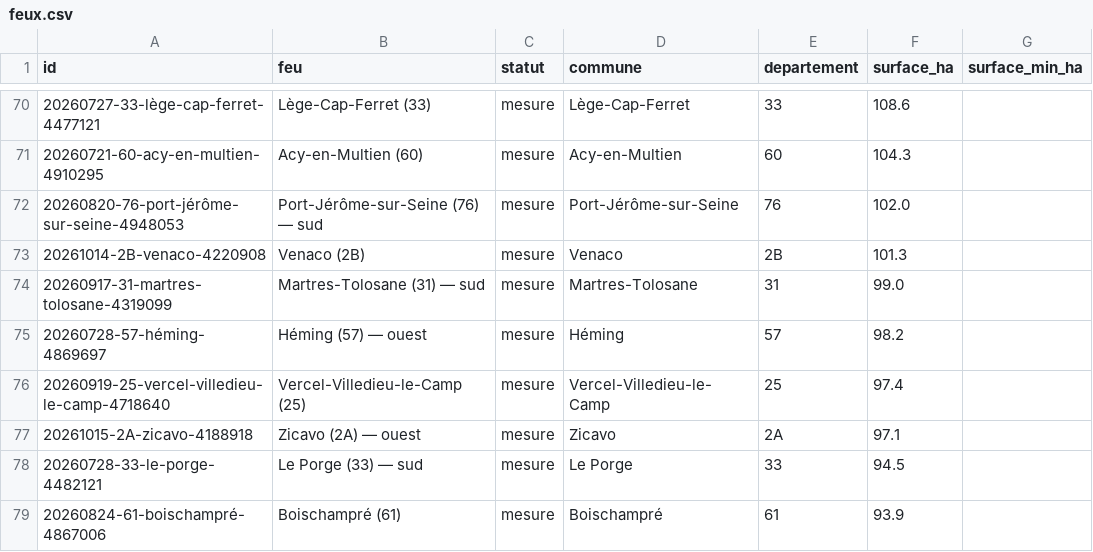
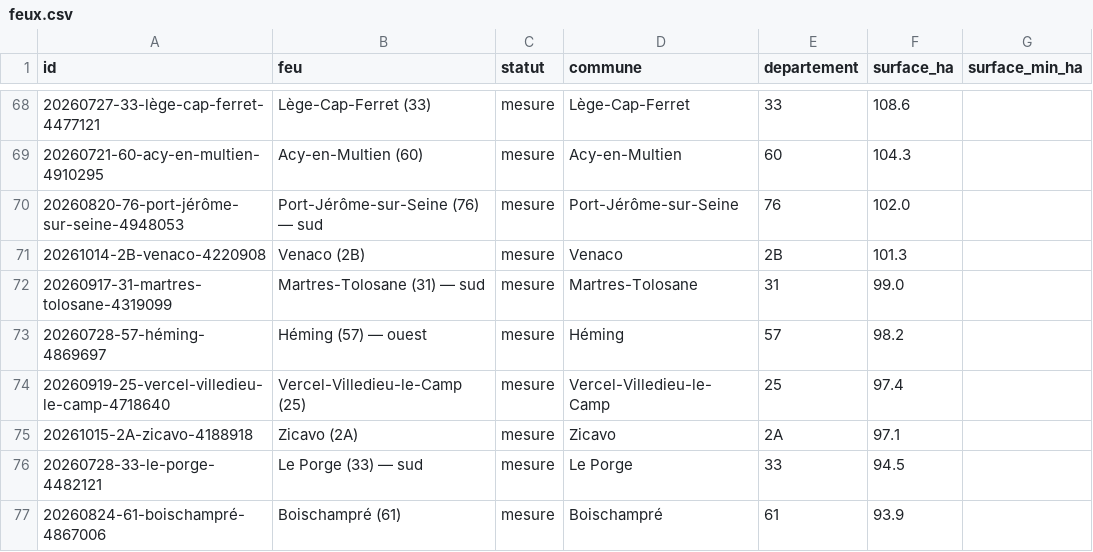
Before and after one commit to r0bp3nguin/brulis, a CSV file: site/data/feux.csv, drawn as a sheet; only a part is shown, gaps mark what is left out; addresses are those after the commit; the diff covers the shown part only; the diff names each change by its address in the sheet, - before the commit and + after, or states it on an @@ line.

```diff
--- a/site/data/feux.csv
+++ b/site/data/feux.csv
-B75 (feu): Zicavo (2A) — ouest
+B75 (feu): Zicavo (2A)
```
Also changed, not shown: 3 added rows, 4 removed rows and 11 edited cells elsewhere in this file, 25 other files.
